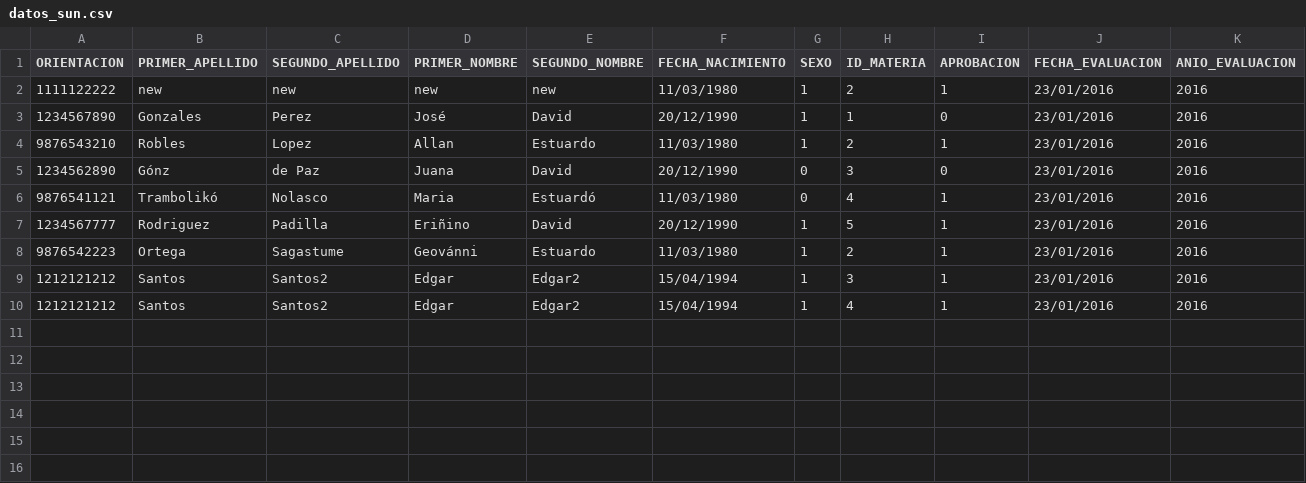
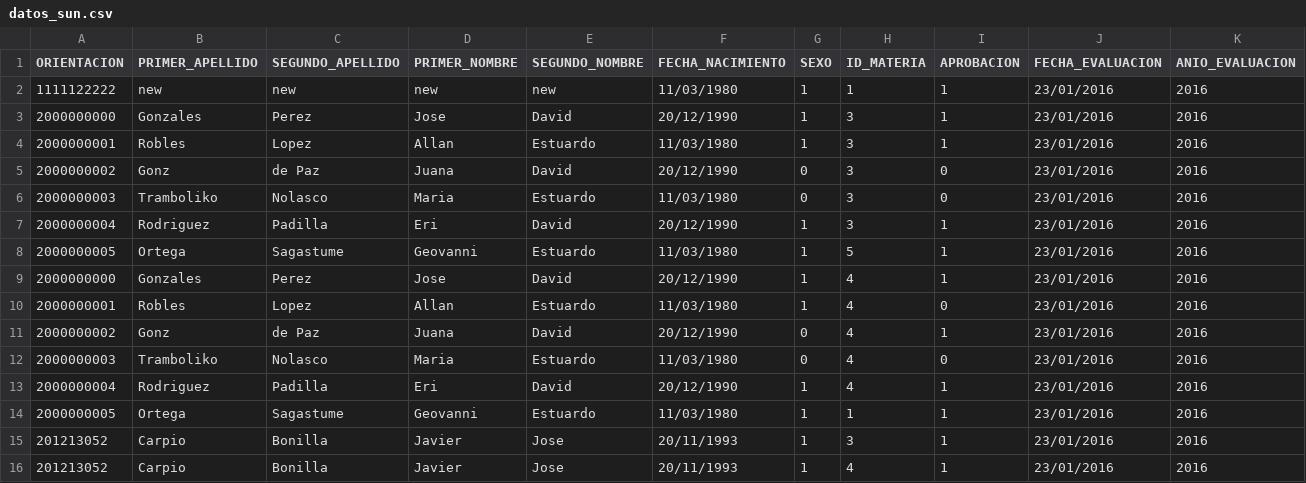
Before and after one commit to carpio701021/IEPE-FARUSAC, a CSV file: www/public_ftp/iepe/storage/datos_sun/datos_sun.csv, drawn as a sheet.

```diff
--- a/www/public_ftp/iepe/storage/datos_sun/datos_sun.csv
+++ b/www/public_ftp/iepe/storage/datos_sun/datos_sun.csv
@@ -1,10 +1,16 @@
 ORIENTACION,PRIMER_APELLIDO,SEGUNDO_APELLIDO,PRIMER_NOMBRE,SEGUNDO_NOMBRE,FECHA_NACIMIENTO,SEXO,ID_MATERIA,APROBACION,FECHA_EVALUACION,ANIO_EVALUACION
-1111122222,new,new,new,new,11/03/1980,1,2,1,23/01/2016,2016
-1234567890,Gonzales,Perez,José,David,20/12/1990,1,1,0,23/01/2016,2016
-9876543210,Robles,Lopez,Allan,Estuardo,11/03/1980,1,2,1,23/01/2016,2016
-1234562890,Gónz,de Paz,Juana,David,20/12/1990,0,3,0,23/01/2016,2016
-9876541121,Trambolikó,Nolasco,Maria,Estuardó,11/03/1980,0,4,1,23/01/2016,2016
-1234567777,Rodriguez,Padilla,Eriñino,David,20/12/1990,1,5,1,23/01/2016,2016
-9876542223,Ortega,Sagastume,Geovánni,Estuardo,11/03/1980,1,2,1,23/01/2016,2016
-1212121212,Santos,Santos2,Edgar,Edgar2,15/04/1994,1,3,1,23/01/2016,2016
-1212121212,Santos,Santos2,Edgar,Edgar2,15/04/1994,1,4,1,23/01/2016,2016
+1111122222,new,new,new,new,11/03/1980,1,1,1,23/01/2016,2016
+2000000000,Gonzales,Perez,Jose,David,20/12/1990,1,3,1,23/01/2016,2016
+2000000001,Robles,Lopez,Allan,Estuardo,11/03/1980,1,3,1,23/01/2016,2016
+2000000002,Gonz,de Paz,Juana,David,20/12/1990,0,3,0,23/01/2016,2016
+2000000003,Tramboliko,Nolasco,Maria,Estuardo,11/03/1980,0,3,0,23/01/2016,2016
+2000000004,Rodriguez,Padilla,Eri,David,20/12/1990,1,3,1,23/01/2016,2016
+2000000005,Ortega,Sagastume,Geovanni,Estuardo,11/03/1980,1,5,1,23/01/2016,2016
+2000000000,Gonzales,Perez,Jose,David,20/12/1990,1,4,1,23/01/2016,2016
+2000000001,Robles,Lopez,Allan,Estuardo,11/03/1980,1,4,0,23/01/2016,2016
+2000000002,Gonz,de Paz,Juana,David,20/12/1990,0,4,1,23/01/2016,2016
+2000000003,Tramboliko,Nolasco,Maria,Estuardo,11/03/1980,0,4,0,23/01/2016,2016
+2000000004,Rodriguez,Padilla,Eri,David,20/12/1990,1,4,1,23/01/2016,2016
+2000000005,Ortega,Sagastume,Geovanni,Estuardo,11/03/1980,1,1,1,23/01/2016,2016
+201213052,Carpio,Bonilla,Javier,Jose,20/11/1993,1,3,1,23/01/2016,2016
+201213052,Carpio,Bonilla,Javier,Jose,20/11/1993,1,4,1,23/01/2016,2016
```
Also changed, not shown: 12 other files.
